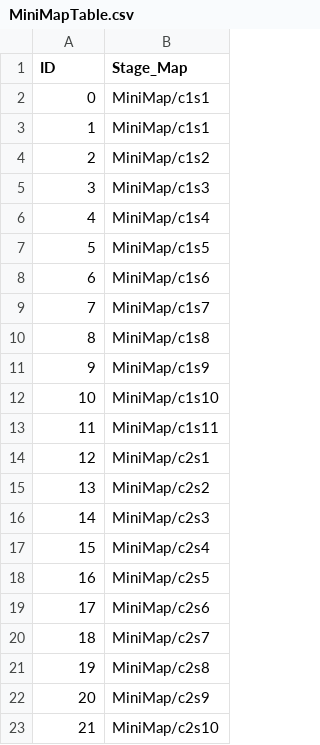
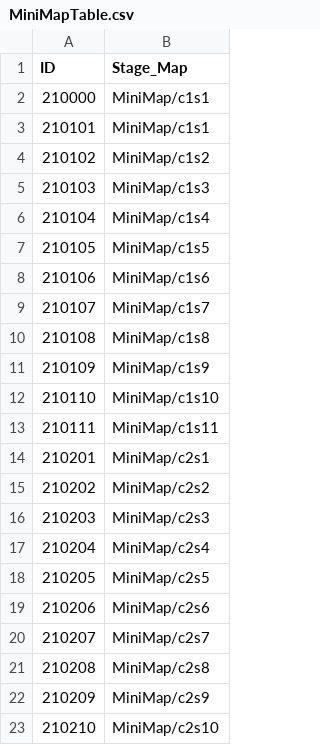
Before and after one commit to rockdo4/g1playground, a CSV file: Assets/Resources/DataTables/MiniMapTable.csv, drawn as a sheet.

```diff
--- a/Assets/Resources/DataTables/MiniMapTable.csv
+++ b/Assets/Resources/DataTables/MiniMapTable.csv
@@ -1,23 +1,23 @@
 ID,Stage_Map
-0,MiniMap/c1s1
-1,MiniMap/c1s1
-2,MiniMap/c1s2
-3,MiniMap/c1s3
-4,MiniMap/c1s4
-5,MiniMap/c1s5
-6,MiniMap/c1s6
-7,MiniMap/c1s7
-8,MiniMap/c1s8
-9,MiniMap/c1s9
-10,MiniMap/c1s10
-11,MiniMap/c1s11
-12,MiniMap/c2s1
-13,MiniMap/c2s2
-14,MiniMap/c2s3
-15,MiniMap/c2s4
-16,MiniMap/c2s5
-17,MiniMap/c2s6
-18,MiniMap/c2s7
-19,MiniMap/c2s8
-20,MiniMap/c2s9
-21,MiniMap/c2s10
+210000,MiniMap/c1s1
+210101,MiniMap/c1s1
+210102,MiniMap/c1s2
+210103,MiniMap/c1s3
+210104,MiniMap/c1s4
+210105,MiniMap/c1s5
+210106,MiniMap/c1s6
+210107,MiniMap/c1s7
+210108,MiniMap/c1s8
+210109,MiniMap/c1s9
+210110,MiniMap/c1s10
+210111,MiniMap/c1s11
+210201,MiniMap/c2s1
+210202,MiniMap/c2s2
+210203,MiniMap/c2s3
+210204,MiniMap/c2s4
+210205,MiniMap/c2s5
+210206,MiniMap/c2s6
+210207,MiniMap/c2s7
+210208,MiniMap/c2s8
+210209,MiniMap/c2s9
+210210,MiniMap/c2s10
```
Also changed, not shown: Assets/Resources/DataTables/Story_Table.csv, 9 other files.
